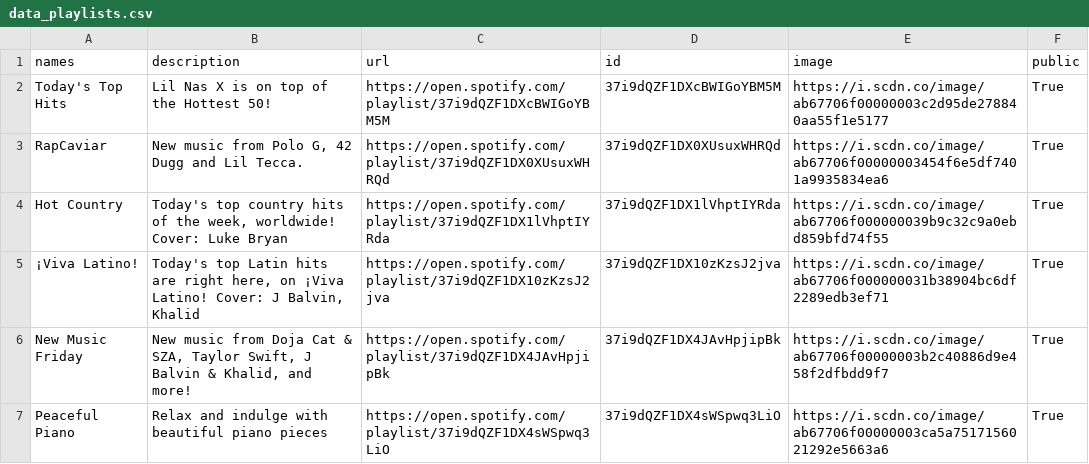
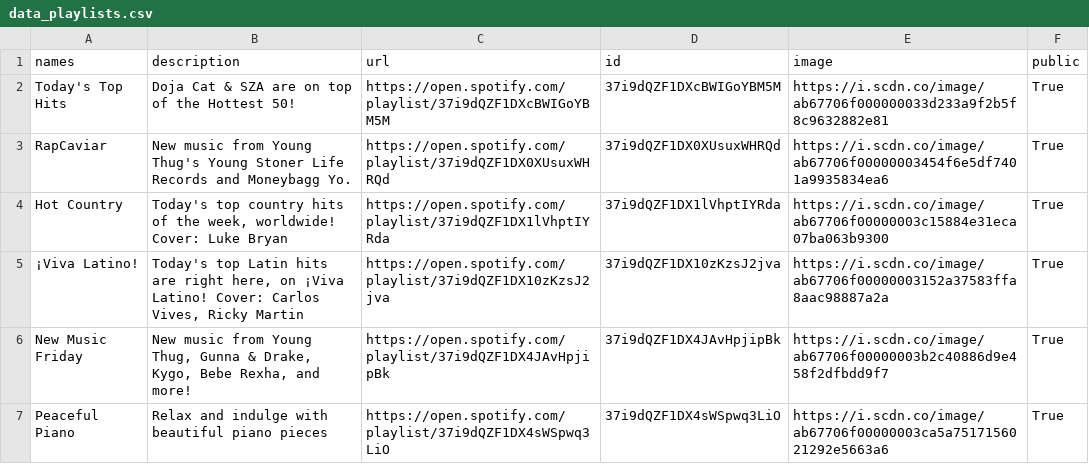
Before and after one commit to GrAMATO/Spotify_final, a CSV file: Testfolder/data_playlists.csv, drawn as a sheet; only a part is shown; the diff covers the shown part only.

Commit message:
update

```diff
--- a/Testfolder/data_playlists.csv
+++ b/Testfolder/data_playlists.csv
@@ -1,7 +1,7 @@
 names,description,url,id,image,public
-Today's Top Hits,Lil Nas X is on top of the Hottest 50!,https://open.spotify.com/playlist/37i9dQZF1DXcBWIGoYBM5M,37i9dQZF1DXcBWIGoYBM5M,https://i.scdn.co/image/ab67706f00000003c2d95de278840aa55f1e5177,True
-RapCaviar,"New music from Polo G, 42 Dugg and Lil Tecca.",https://open.spotify.com/playlist/37i9dQZF1DX0XUsuxWHRQd,37i9dQZF1DX0XUsuxWHRQd,https://i.scdn.co/image/ab67706f00000003454f6e5df7401a9935834ea6,True
-Hot Country,"Today's top country hits of the week, worldwide! Cover: Luke Bryan",https://open.spotify.com/playlist/37i9dQZF1DX1lVhptIYRda,37i9dQZF1DX1lVhptIYRda,https://i.scdn.co/image/ab67706f000000039b9c32c9a0ebd859bfd74f55,True
-¡Viva Latino!,"Today's top Latin hits are right here, on ¡Viva Latino! Cover: J Balvin, Khalid",https://open.spotify.com/playlist/37i9dQZF1DX10zKzsJ2jva,37i9dQZF1DX10zKzsJ2jva,https://i.scdn.co/image/ab67706f000000031b38904bc6df2289edb3ef71,True
-New Music Friday,"New music from Doja Cat & SZA, Taylor Swift, J Balvin & Khalid, and more!",https://open.spotify.com/playlist/37i9dQZF1DX4JAvHpjipBk,37i9dQZF1DX4JAvHpjipBk,https://i.scdn.co/image/ab67706f00000003b2c40886d9e458f2dfbdd9f7,True
+Today's Top Hits,Doja Cat & SZA are on top of the Hottest 50!,https://open.spotify.com/playlist/37i9dQZF1DXcBWIGoYBM5M,37i9dQZF1DXcBWIGoYBM5M,https://i.scdn.co/image/ab67706f000000033d233a9f2b5f8c9632882e81,True
+RapCaviar,New music from Young Thug's Young Stoner Life Records and Moneybagg Yo.,https://open.spotify.com/playlist/37i9dQZF1DX0XUsuxWHRQd,37i9dQZF1DX0XUsuxWHRQd,https://i.scdn.co/image/ab67706f00000003454f6e5df7401a9935834ea6,True
+Hot Country,"Today's top country hits of the week, worldwide! Cover: Luke Bryan",https://open.spotify.com/playlist/37i9dQZF1DX1lVhptIYRda,37i9dQZF1DX1lVhptIYRda,https://i.scdn.co/image/ab67706f00000003c15884e31eca07ba063b9300,True
+¡Viva Latino!,"Today's top Latin hits are right here, on ¡Viva Latino! Cover: Carlos Vives, Ricky Martin",https://open.spotify.com/playlist/37i9dQZF1DX10zKzsJ2jva,37i9dQZF1DX10zKzsJ2jva,https://i.scdn.co/image/ab67706f00000003152a37583ffa8aac98887a2a,True
+New Music Friday,"New music from Young Thug, Gunna & Drake,  Kygo, Bebe Rexha, and more!  ",https://open.spotify.com/playlist/37i9dQZF1DX4JAvHpjipBk,37i9dQZF1DX4JAvHpjipBk,https://i.scdn.co/image/ab67706f00000003b2c40886d9e458f2dfbdd9f7,True
 Peaceful Piano,Relax and indulge with beautiful piano pieces,https://open.spotify.com/playlist/37i9dQZF1DX4sWSpwq3LiO,37i9dQZF1DX4sWSpwq3LiO,https://i.scdn.co/image/ab67706f00000003ca5a7517156021292e5663a6,True
```
Also changed, not shown: 27 edited cells elsewhere in this file.
